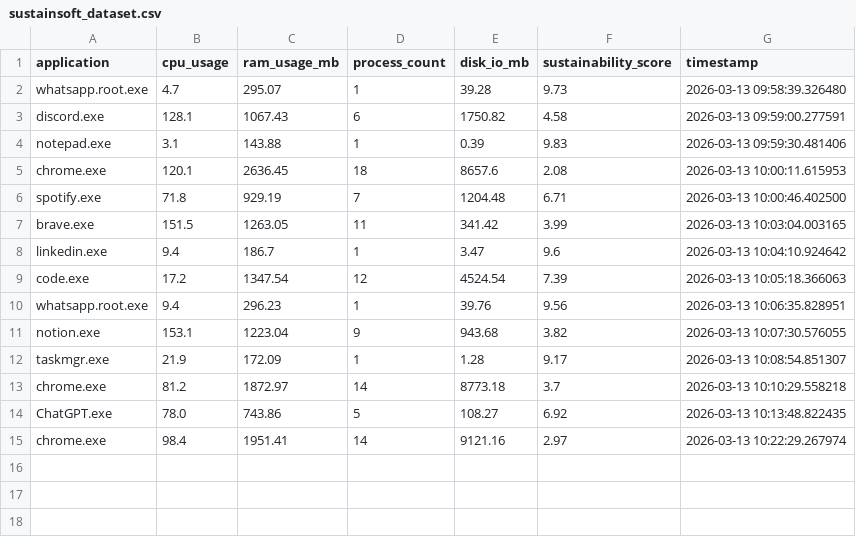
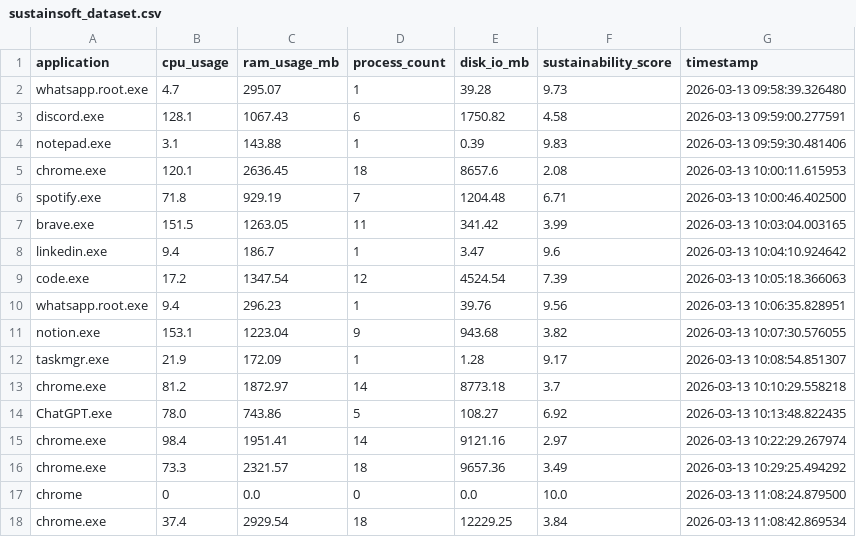
Before and after one commit to SohanVarkhedi/sustainsoft-ai, a CSV file: data/logs/sustainsoft_dataset.csv, drawn as a sheet; the diff names each change by its address in the sheet, - before the commit and + after, or states it on an @@ line.

```diff
--- a/data/logs/sustainsoft_dataset.csv
+++ b/data/logs/sustainsoft_dataset.csv
+row 16: chrome.exe | 73.3 | 2321.57 | 18 | 9657.36 | 3.49 | 2026-03-13 10:29:25.494292
+row 17: chrome | 0 | 0.0 | 0 | 0.0 | 10.0 | 2026-03-13 11:08:24.879500
+row 18: chrome.exe | 37.4 | 2929.54 | 18 | 12229.25 | 3.84 | 2026-03-13 11:08:42.869534
```
Also changed, not shown: 2 other files.
